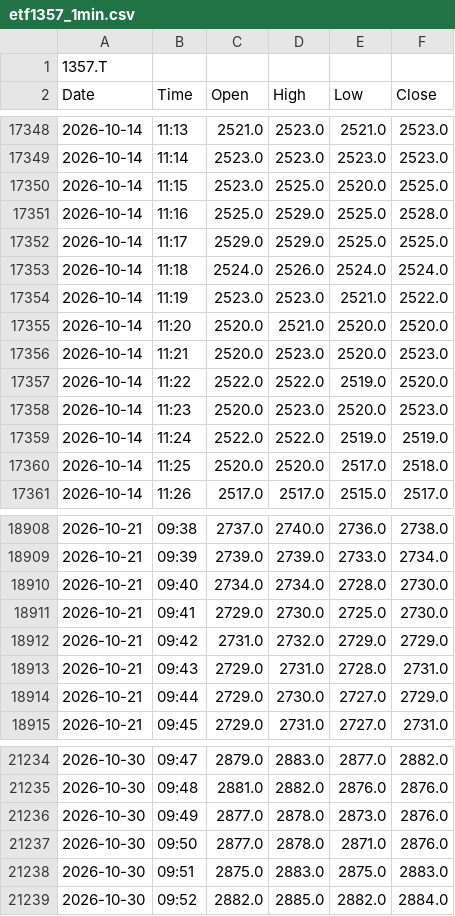
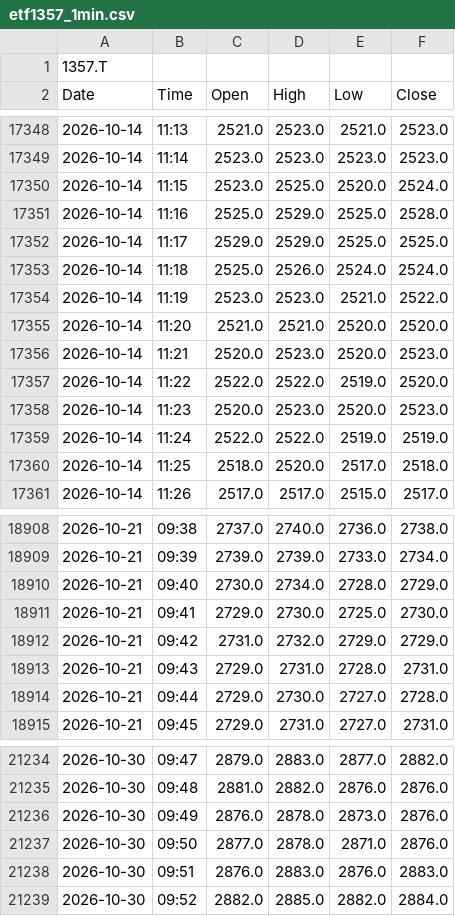
Before and after one commit to kueihuagh/csv, a CSV file: data/etf1357_1min.csv, drawn as a sheet; only a part is shown, gaps mark what is left out; the diff covers the shown part only.

```diff
--- a/data/etf1357_1min.csv
+++ b/data/etf1357_1min.csv
@@ -17349,8 +17349,8 @@ Date,Time,Open,High,Low,Close
 2026-10-14,11:14,2523.0,2523.0,2523.0,2523.0
-2026-10-14,11:15,2523.0,2525.0,2520.0,2525.0
+2026-10-14,11:15,2523.0,2525.0,2520.0,2524.0
 2026-10-14,11:16,2525.0,2529.0,2525.0,2528.0
 2026-10-14,11:17,2529.0,2529.0,2525.0,2525.0
-2026-10-14,11:18,2524.0,2526.0,2524.0,2524.0
+2026-10-14,11:18,2525.0,2526.0,2524.0,2524.0
 2026-10-14,11:19,2523.0,2523.0,2521.0,2522.0
-2026-10-14,11:20,2520.0,2521.0,2520.0,2520.0
+2026-10-14,11:20,2521.0,2521.0,2520.0,2520.0
 2026-10-14,11:21,2520.0,2523.0,2520.0,2523.0
@@ -17359,3 +17359,3 @@ Date,Time,Open,High,Low,Close
 2026-10-14,11:24,2522.0,2522.0,2519.0,2519.0
-2026-10-14,11:25,2520.0,2520.0,2517.0,2518.0
+2026-10-14,11:25,2518.0,2520.0,2517.0,2518.0
 2026-10-14,11:26,2517.0,2517.0,2515.0,2517.0
@@ -18909,3 +18909,3 @@ Date,Time,Open,High,Low,Close
 2026-10-21,09:39,2739.0,2739.0,2733.0,2734.0
-2026-10-21,09:40,2734.0,2734.0,2728.0,2730.0
+2026-10-21,09:40,2730.0,2734.0,2728.0,2729.0
 2026-10-21,09:41,2729.0,2730.0,2725.0,2730.0
@@ -18913,3 +18913,3 @@ Date,Time,Open,High,Low,Close
 2026-10-21,09:43,2729.0,2731.0,2728.0,2731.0
-2026-10-21,09:44,2729.0,2730.0,2727.0,2729.0
+2026-10-21,09:44,2729.0,2730.0,2727.0,2728.0
 2026-10-21,09:45,2729.0,2731.0,2727.0,2731.0
@@ -21235,5 +21235,5 @@ Date,Time,Open,High,Low,Close
 2026-10-30,09:48,2881.0,2882.0,2876.0,2876.0
-2026-10-30,09:49,2877.0,2878.0,2873.0,2876.0
+2026-10-30,09:49,2876.0,2878.0,2873.0,2876.0
 2026-10-30,09:50,2877.0,2878.0,2871.0,2876.0
-2026-10-30,09:51,2875.0,2883.0,2875.0,2883.0
+2026-10-30,09:51,2876.0,2883.0,2876.0,2883.0
 2026-10-30,09:52,2882.0,2885.0,2882.0,2884.0
```
Also changed, not shown: 149 edited cells elsewhere in this file, data/etf1357_5min.csv, data/etf1579_5min.csv, 4 other files.
